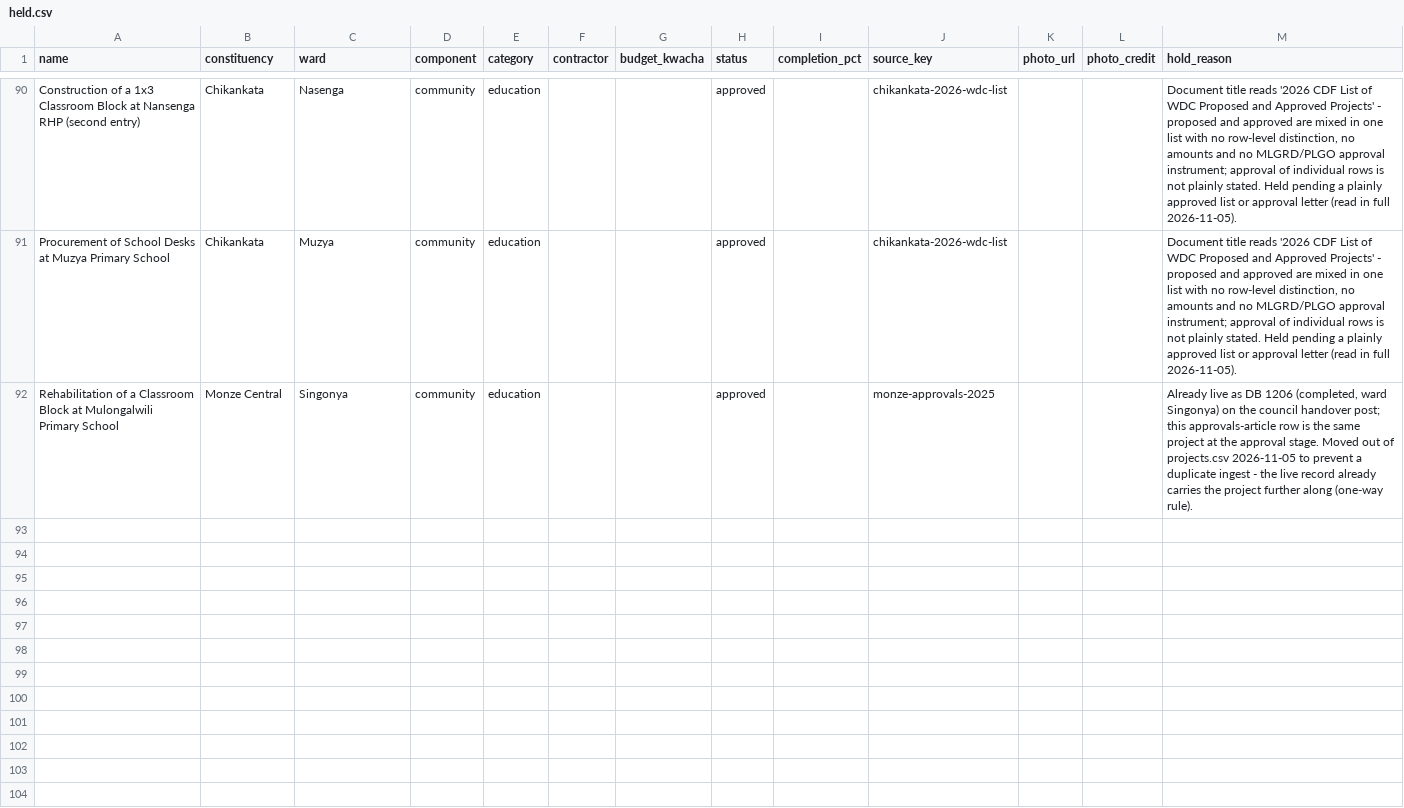
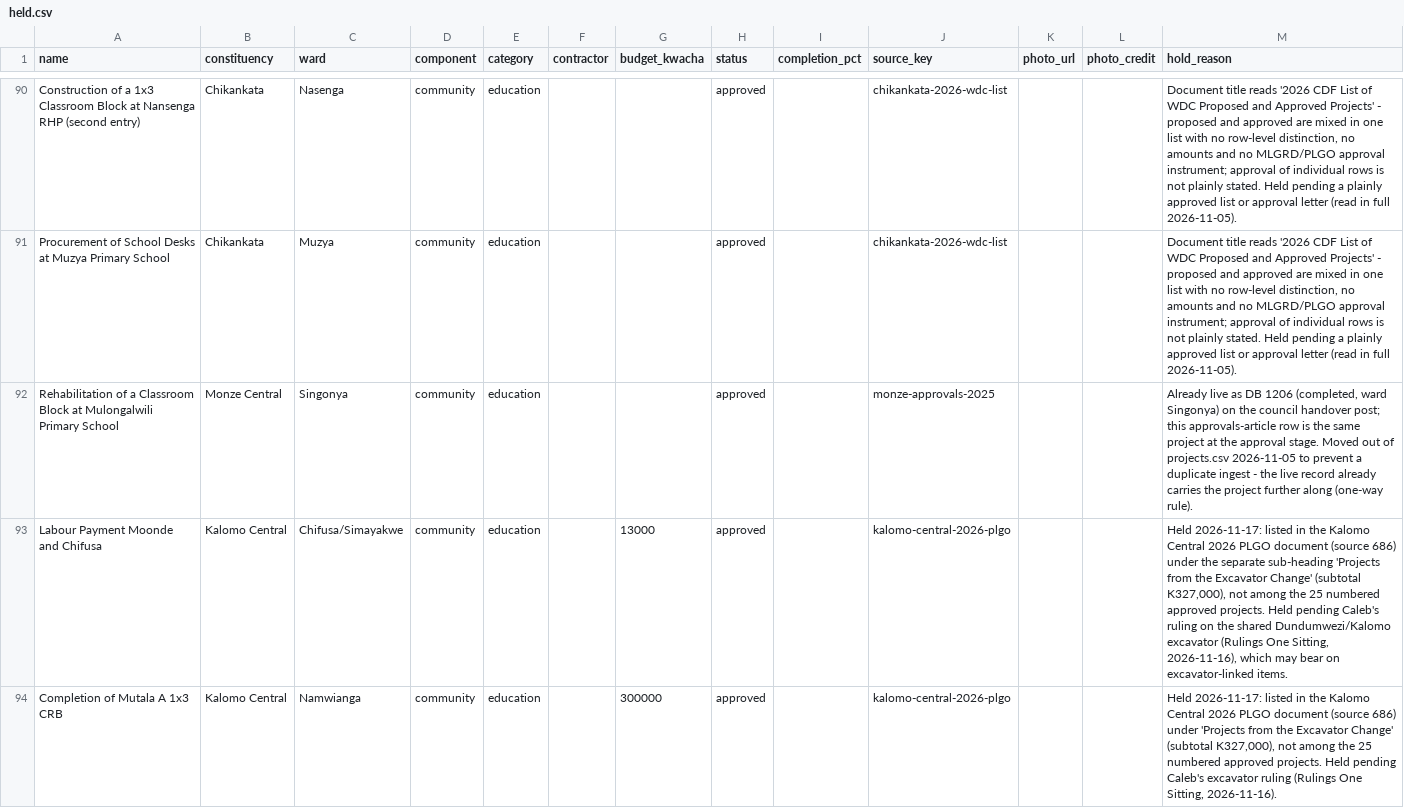
Before and after one commit to munemoii/zambia-cdf-tracker, a CSV file: model/expansion/southern/held.csv, drawn as a sheet; only a part is shown, gaps mark what is left out; the diff covers the shown part only; the diff names each change by its address in the sheet, - before the commit and + after, or states it on an @@ line.

Commit message:
CDF update: Chiengi verdict breakthrough — 5 commissioned completions landed (Chienge Town Council FB post 27 May 2026, source 685; named completed 1,068 -> 1,073); Kalomo Central 2026 PLGO approved list landed (24 rows, source 686, amounts sum to the printed K19,659,598.60; 3 Excavator Change rows + Bbelo variation held); record 4,177 -> 4,206, held 900 -> 994 (Kalomo 4, Luwingu status-less 65, Mushindamo 25)

```diff
--- a/model/expansion/southern/held.csv
+++ b/model/expansion/southern/held.csv
+row 93: Labour Payment Moonde and Chifusa | Kalomo Central | Chifusa/Simayakwe | community | education |  | 13000 | approved |  | kalomo-central-2026-plgo |  |  | Held 2026-11-17: listed in the Kalomo Central 2026 PLGO document (source 686) under the separate sub-heading 'Projects from the Excavator Change' (subtotal K327,000), not among the 25 numbered approved projects. Held pending Caleb's ruling on the shared Dundumwezi/Kalomo excavator (Rulings One Sitting, 2026-11-16), which may bear on excavator-linked items.
+row 94: Completion of Mutala A 1x3 CRB | Kalomo Central | Namwianga | community | education |  | 300000 | approved |  | kalomo-central-2026-plgo |  |  | Held 2026-11-17: listed in the Kalomo Central 2026 PLGO document (source 686) under 'Projects from the Excavator Change' (subtotal K327,000), not among the 25 numbered approved projects. Held pending Caleb's excavator ruling (Rulings One Sitting, 2026-11-16).
```
Also changed, not shown: 2 added rows elsewhere in this file, model/expansion/luapula/projects.csv, model/expansion/luapula/sources.csv, 48 other files.
